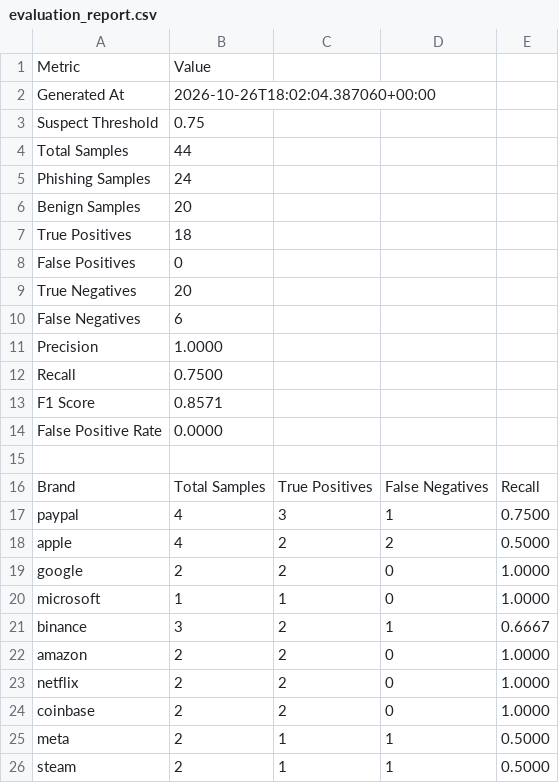
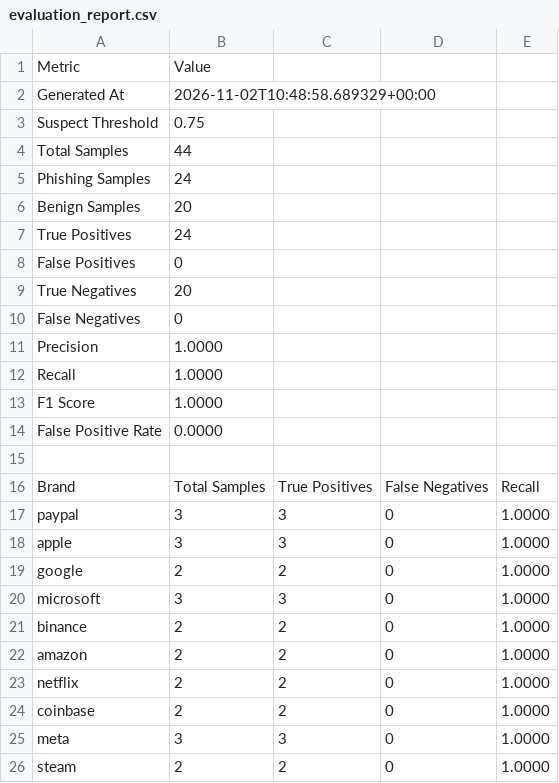
Before and after one commit to Bor-Code/Phishguard-Ct, a CSV file: reports/evaluation_report.csv, drawn as a sheet.

Commit message:
Add brand keyword and alias scoring support and update benchmark reports

```diff
--- a/reports/evaluation_report.csv
+++ b/reports/evaluation_report.csv
@@ -1,3 +1,3 @@
 Metric,Value
-Generated At,2026-10-26T18:02:04.387060+00:00
+Generated At,2026-11-02T10:48:58.689329+00:00
 Suspect Threshold,0.75
@@ -6,9 +6,9 @@ Phishing Samples,24
 Benign Samples,20
-True Positives,18
+True Positives,24
 False Positives,0
 True Negatives,20
-False Negatives,6
+False Negatives,0
 Precision,1.0000
-Recall,0.7500
-F1 Score,0.8571
+Recall,1.0000
+F1 Score,1.0000
 False Positive Rate,0.0000
@@ -16,7 +16,7 @@ False Positive Rate,0.0000
 Brand,Total Samples,True Positives,False Negatives,Recall
-paypal,4,3,1,0.7500
-apple,4,2,2,0.5000
+paypal,3,3,0,1.0000
+apple,3,3,0,1.0000
 google,2,2,0,1.0000
-microsoft,1,1,0,1.0000
-binance,3,2,1,0.6667
+microsoft,3,3,0,1.0000
+binance,2,2,0,1.0000
 amazon,2,2,0,1.0000
@@ -24,3 +24,3 @@ netflix,2,2,0,1.0000
 coinbase,2,2,0,1.0000
-meta,2,1,1,0.5000
-steam,2,1,1,0.5000
+meta,3,3,0,1.0000
+steam,2,2,0,1.0000
```
Also changed, not shown: 14 other files.
